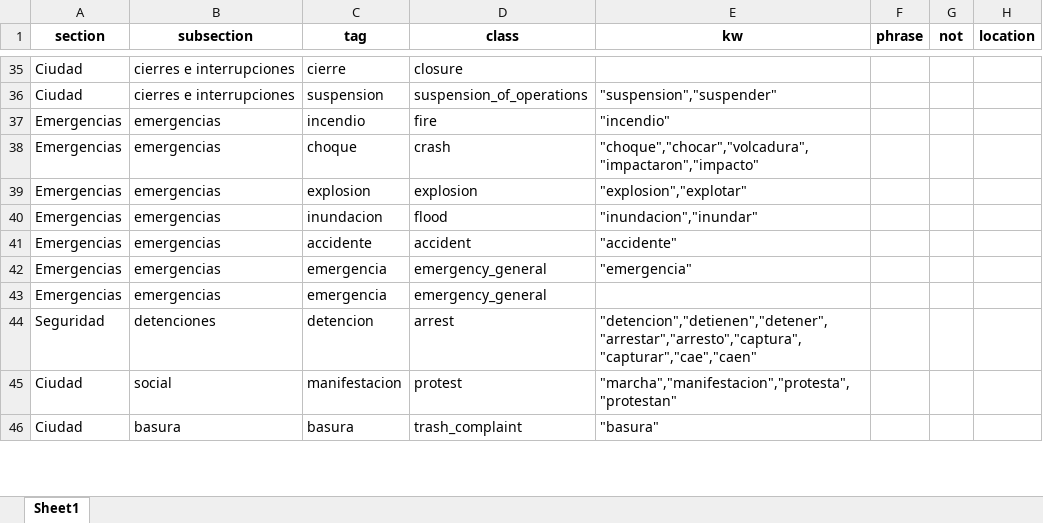
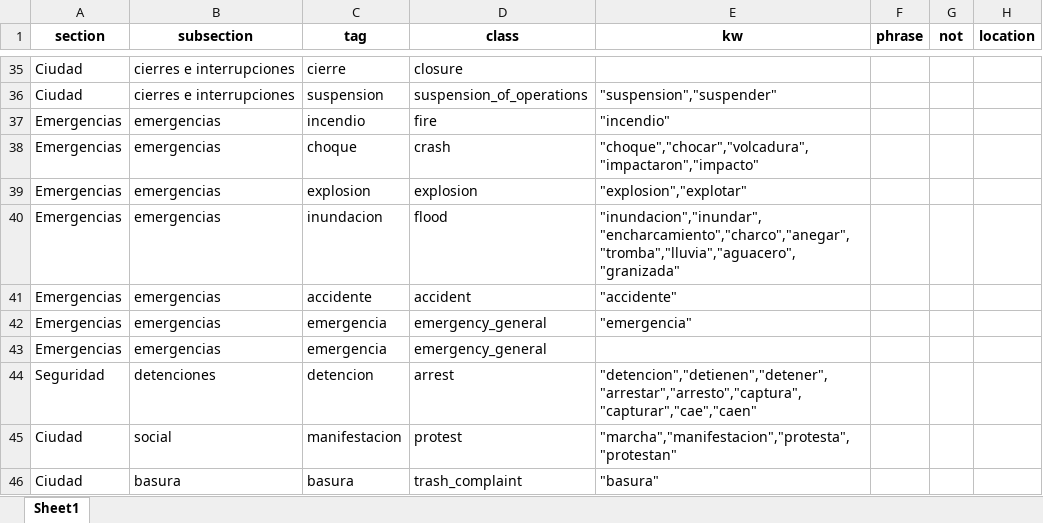
Before and after one commit to OscarCN/KG, an Excel workbook: src/entities/extraction/catalogues/keywords.xlsx, sheet Sheet1, drawn as a sheet; only a part is shown, gaps mark what is left out; values as stored, in another font and other column widths than the file's, no borders; the diff names each change by its address in the sheet, - before the commit and + after, or states it on an @@ line.

```diff
--- a/src/entities/extraction/catalogues/keywords.xlsx (sheet Sheet1)
+++ b/src/entities/extraction/catalogues/keywords.xlsx (sheet Sheet1)
-E40 (kw): "inundacion","inundar"
+E40 (kw): "inundacion","inundar","encharcamiento","charco","anegar","tromba","lluvia","aguacero","granizada"
```
Also changed, not shown: 3 other files.
